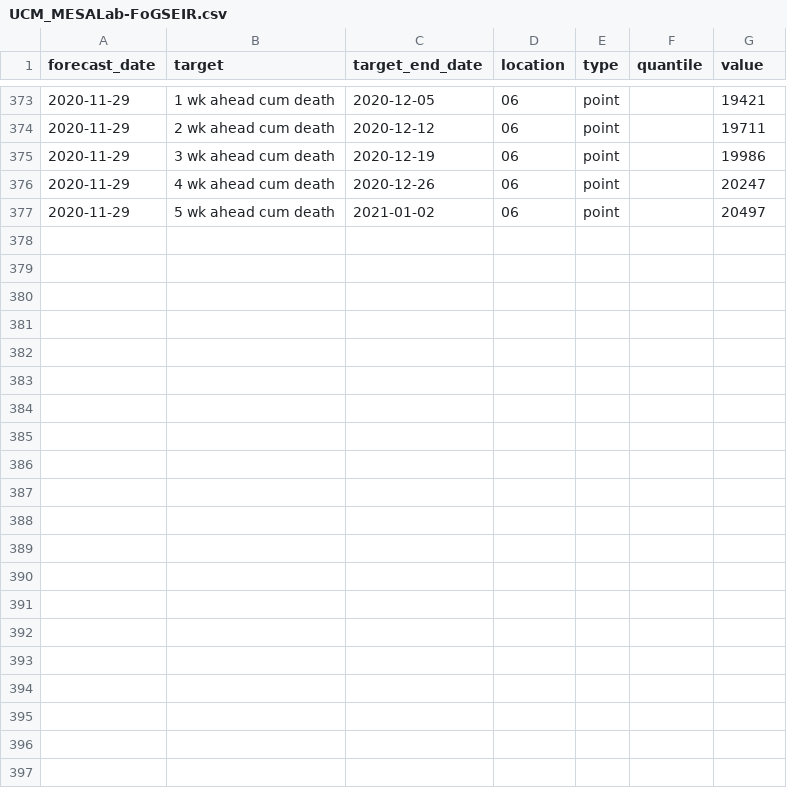
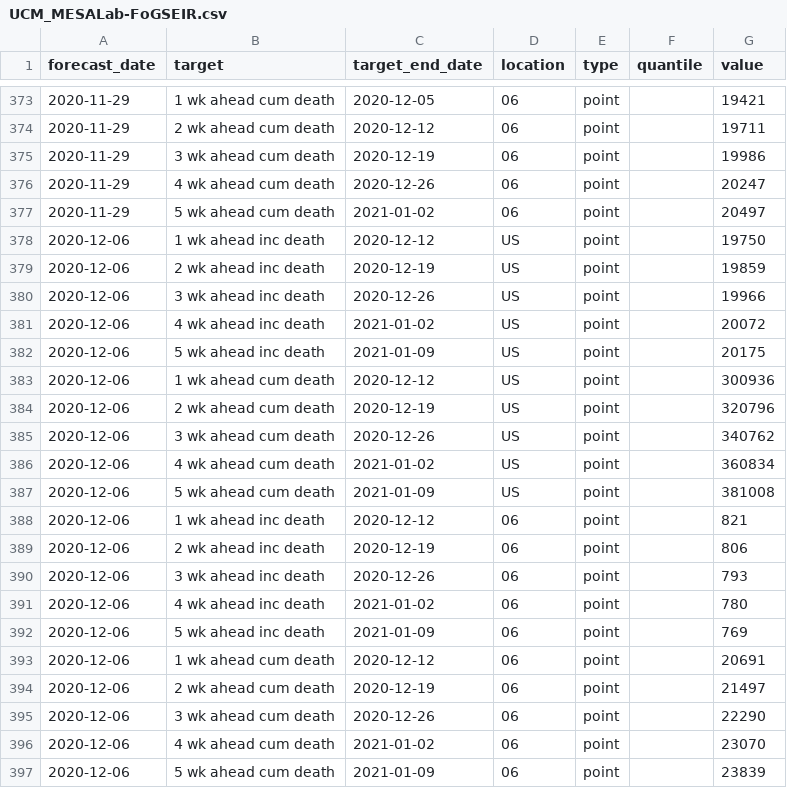
Before and after one commit to GTIdeas2020REU/covid-19-data, a CSV file: forecasts_processed/point/UCM_MESALab-FoGSEIR.csv, drawn as a sheet; only a part is shown, gaps mark what is left out.

```diff
--- a/forecasts_processed/point/UCM_MESALab-FoGSEIR.csv
+++ b/forecasts_processed/point/UCM_MESALab-FoGSEIR.csv
@@ -377 +377,21 @@ forecast_date,target,target_end_date,location,type,quantile,value
 2020-11-29,5 wk ahead cum death,2021-01-02,06,point,,20497
+2020-12-06,1 wk ahead inc death,2020-12-12,US,point,,19750
+2020-12-06,2 wk ahead inc death,2020-12-19,US,point,,19859
+2020-12-06,3 wk ahead inc death,2020-12-26,US,point,,19966
+2020-12-06,4 wk ahead inc death,2021-01-02,US,point,,20072
+2020-12-06,5 wk ahead inc death,2021-01-09,US,point,,20175
+2020-12-06,1 wk ahead cum death,2020-12-12,US,point,,300936
+2020-12-06,2 wk ahead cum death,2020-12-19,US,point,,320796
+2020-12-06,3 wk ahead cum death,2020-12-26,US,point,,340762
+2020-12-06,4 wk ahead cum death,2021-01-02,US,point,,360834
+2020-12-06,5 wk ahead cum death,2021-01-09,US,point,,381008
+2020-12-06,1 wk ahead inc death,2020-12-12,06,point,,821
+2020-12-06,2 wk ahead inc death,2020-12-19,06,point,,806
+2020-12-06,3 wk ahead inc death,2020-12-26,06,point,,793
+2020-12-06,4 wk ahead inc death,2021-01-02,06,point,,780
+2020-12-06,5 wk ahead inc death,2021-01-09,06,point,,769
+2020-12-06,1 wk ahead cum death,2020-12-12,06,point,,20691
+2020-12-06,2 wk ahead cum death,2020-12-19,06,point,,21497
+2020-12-06,3 wk ahead cum death,2020-12-26,06,point,,22290
+2020-12-06,4 wk ahead cum death,2021-01-02,06,point,,23070
+2020-12-06,5 wk ahead cum death,2021-01-09,06,point,,23839
```
Also changed, not shown: forecasts_processed/point/IBF-TimeSeries.csv, forecasts_processed/point/IQVIA_ACOE-STAN.csv, 38 other files.
